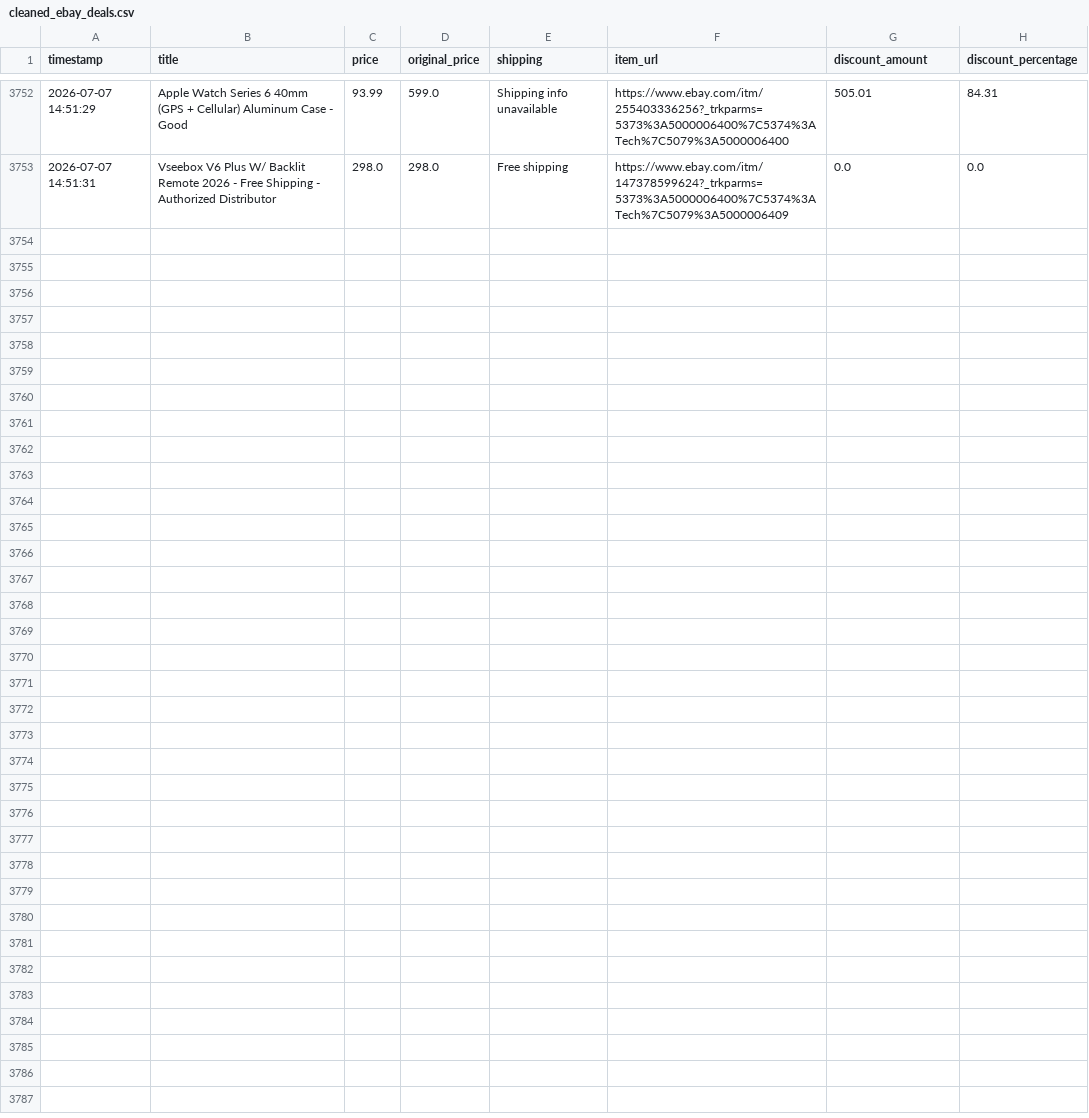
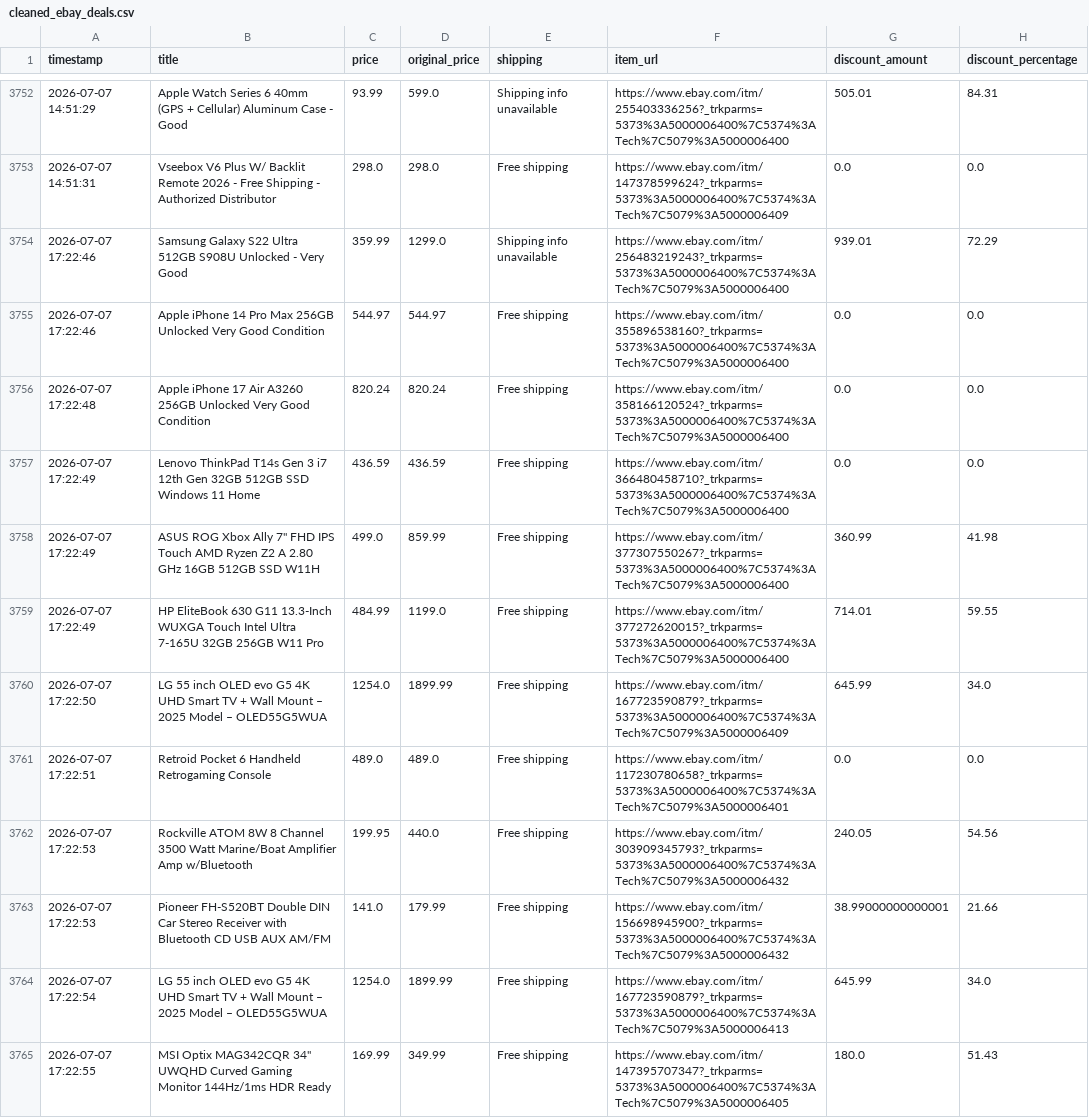
Before and after one commit to rawanb8/ebay_scraper, a CSV file: cleaned_ebay_deals.csv, drawn as a sheet; only a part is shown, gaps mark what is left out.

```diff
--- a/cleaned_ebay_deals.csv
+++ b/cleaned_ebay_deals.csv
@@ -3753 +3753,13 @@ timestamp,title,price,original_price,shipping,item_url,discount_amount,discount_
 2026-07-07 14:51:31,Vseebox V6 Plus W/ Backlit Remote 2026 - Free Shipping - Authorized Distributor,298.0,298.0,Free shipping,https://www.ebay.com/itm/147378599624?_trkparms=5373%3A5000006400%7C5374%3ATech%7C5079%3A5000006409,0.0,0.0
+2026-07-07 17:22:46,Samsung Galaxy S22 Ultra 512GB S908U Unlocked - Very Good,359.99,1299.0,Shipping info unavailable,https://www.ebay.com/itm/256483219243?_trkparms=5373%3A5000006400%7C5374%3ATech%7C5079%3A5000006400,939.01,72.29
+2026-07-07 17:22:46,Apple iPhone 14 Pro Max 256GB Unlocked Very Good Condition,544.97,544.97,Free shipping,https://www.ebay.com/itm/355896538160?_trkparms=5373%3A5000006400%7C5374%3ATech%7C5079%3A5000006400,0.0,0.0
+2026-07-07 17:22:48,Apple iPhone 17 Air A3260 256GB Unlocked Very Good Condition,820.24,820.24,Free shipping,https://www.ebay.com/itm/358166120524?_trkparms=5373%3A5000006400%7C5374%3ATech%7C5079%3A5000006400,0.0,0.0
+2026-07-07 17:22:49,Lenovo ThinkPad T14s Gen 3 i7 12th Gen 32GB 512GB SSD Windows 11 Home,436.59,436.59,Free shipping,https://www.ebay.com/itm/366480458710?_trkparms=5373%3A5000006400%7C5374%3ATech%7C5079%3A5000006400,0.0,0.0
+2026-07-07 17:22:49,"ASUS ROG Xbox Ally 7"" FHD IPS Touch AMD Ryzen Z2 A 2.80 GHz 16GB 512GB SSD W11H",499.0,859.99,Free shipping,https://www.ebay.com/itm/377307550267?_trkparms=5373%3A5000006400%7C5374%3ATech%7C5079%3A5000006400,360.99,41.98
+2026-07-07 17:22:49,HP EliteBook 630 G11 13.3-Inch WUXGA Touch Intel Ultra 7-165U 32GB 256GB W11 Pro,484.99,1199.0,Free shipping,https://www.ebay.com/itm/377272620015?_trkparms=5373%3A5000006400%7C5374%3ATech%7C5079%3A5000006400,714.01,59.55
+2026-07-07 17:22:50,LG 55 inch OLED evo G5 4K UHD Smart TV + Wall Mount – 2025 Model – OLED55G5WUA,1254.0,1899.99,Free shipping,https://www.ebay.com/itm/167723590879?_trkparms=5373%3A5000006400%7C5374%3ATech%7C5079%3A5000006409,645.99,34.0
+2026-07-07 17:22:51,Retroid Pocket 6 Handheld Retrogaming Console,489.0,489.0,Free shipping,https://www.ebay.com/itm/117230780658?_trkparms=5373%3A5000006400%7C5374%3ATech%7C5079%3A5000006401,0.0,0.0
+2026-07-07 17:22:53,Rockville ATOM 8W 8 Channel 3500 Watt Marine/Boat Amplifier Amp w/Bluetooth,199.95,440.0,Free shipping,https://www.ebay.com/itm/303909345793?_trkparms=5373%3A5000006400%7C5374%3ATech%7C5079%3A5000006432,240.05,54.56
+2026-07-07 17:22:53,Pioneer FH-S520BT Double DIN Car Stereo Receiver with Bluetooth CD USB AUX AM/FM,141.0,179.99,Free shipping,https://www.ebay.com/itm/156698945900?_trkparms=5373%3A5000006400%7C5374%3ATech%7C5079%3A5000006432,38.99000000000001,21.66
+2026-07-07 17:22:54,LG 55 inch OLED evo G5 4K UHD Smart TV + Wall Mount – 2025 Model – OLED55G5WUA,1254.0,1899.99,Free shipping,https://www.ebay.com/itm/167723590879?_trkparms=5373%3A5000006400%7C5374%3ATech%7C5079%3A5000006413,645.99,34.0
+2026-07-07 17:22:55,"MSI Optix MAG342CQR 34"" UWQHD Curved Gaming Monitor 144Hz/1ms HDR Ready",169.99,349.99,Free shipping,https://www.ebay.com/itm/147395707347?_trkparms=5373%3A5000006400%7C5374%3ATech%7C5079%3A5000006405,180.0,51.43
```
Also changed, not shown: 1 other file.
